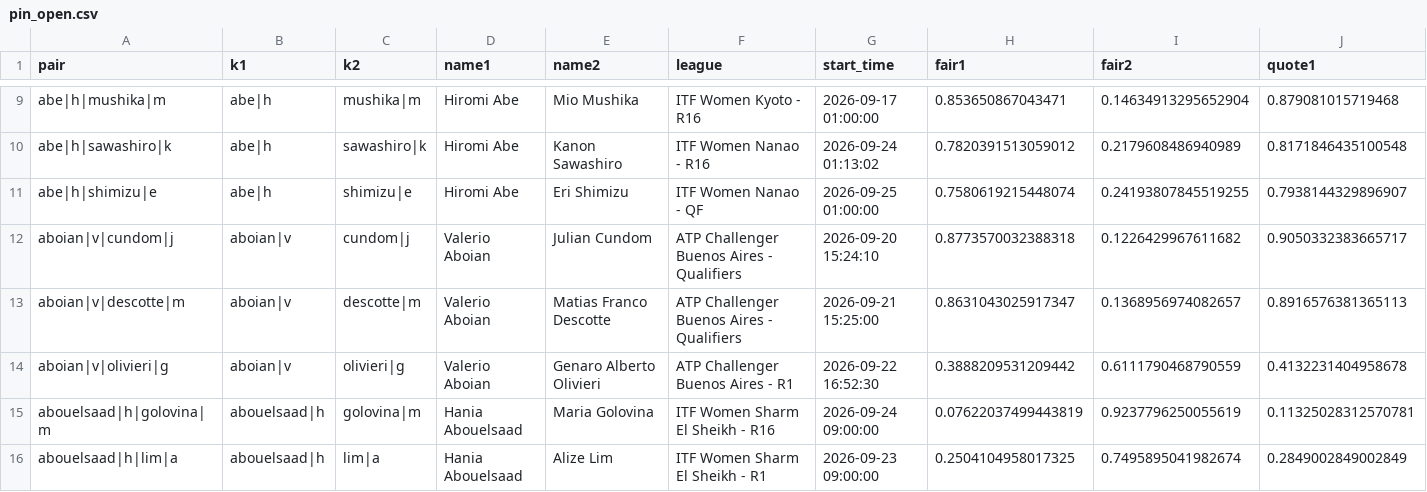
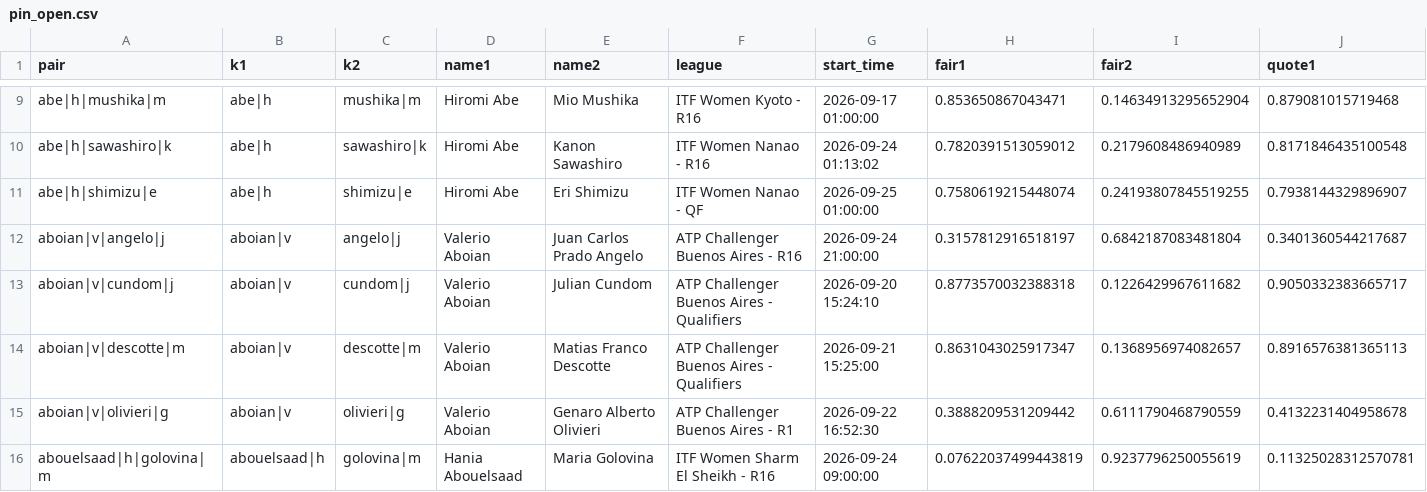
Before and after one commit to Teemotaij/pinnacle-board, a CSV file: board/pin_open.csv, drawn as a sheet; only a part is shown, gaps mark what is left out; the shorter side is filled out with more unchanged rows; rows hold the shown columns only; the diff covers the shown part only; the diff names each change by its address in the sheet, - before the commit and + after, or states it on an @@ line.

```diff
--- a/board/pin_open.csv
+++ b/board/pin_open.csv
+row 12: aboian|v|angelo|j | aboian|v | angelo|j | Valerio Aboian | Juan Carlos Prado Angelo | ATP Challenger Buenos Aires - R16 | 2026-09-24 21:00:00 | 0.3157812916518197 | 0.6842187083481804 | 0.3401360544217687
```
Also changed, not shown: 7 added rows and 7 edited cells elsewhere in this file, board/archive/pin_close_2026-09.csv, board/pin_close.csv, 1 other file.
